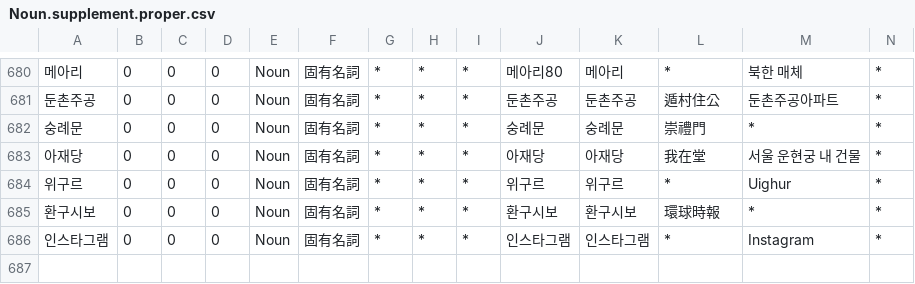
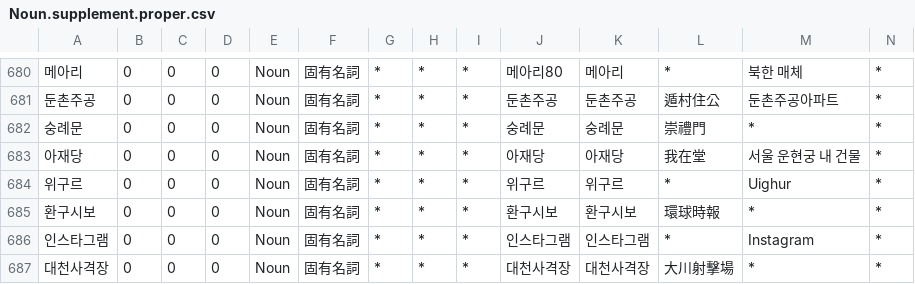
Before and after one commit to okikirmui/handic, a CSV file: seed/Noun.supplement.proper.csv, drawn as a sheet; only a part is shown, gaps mark what is left out; rows hold the shown columns only; the diff names each change by its address in the sheet, - before the commit and + after, or states it on an @@ line.

```diff
--- a/seed/Noun.supplement.proper.csv
+++ b/seed/Noun.supplement.proper.csv
+row 687: 대천사격장 | 0 | 0 | 0 | Noun | 固有名詞 | * | * | * | 대천사격장 | 대천사격장 | 大川射擊場 | * | *
```
Also changed, not shown: 1 other file.
